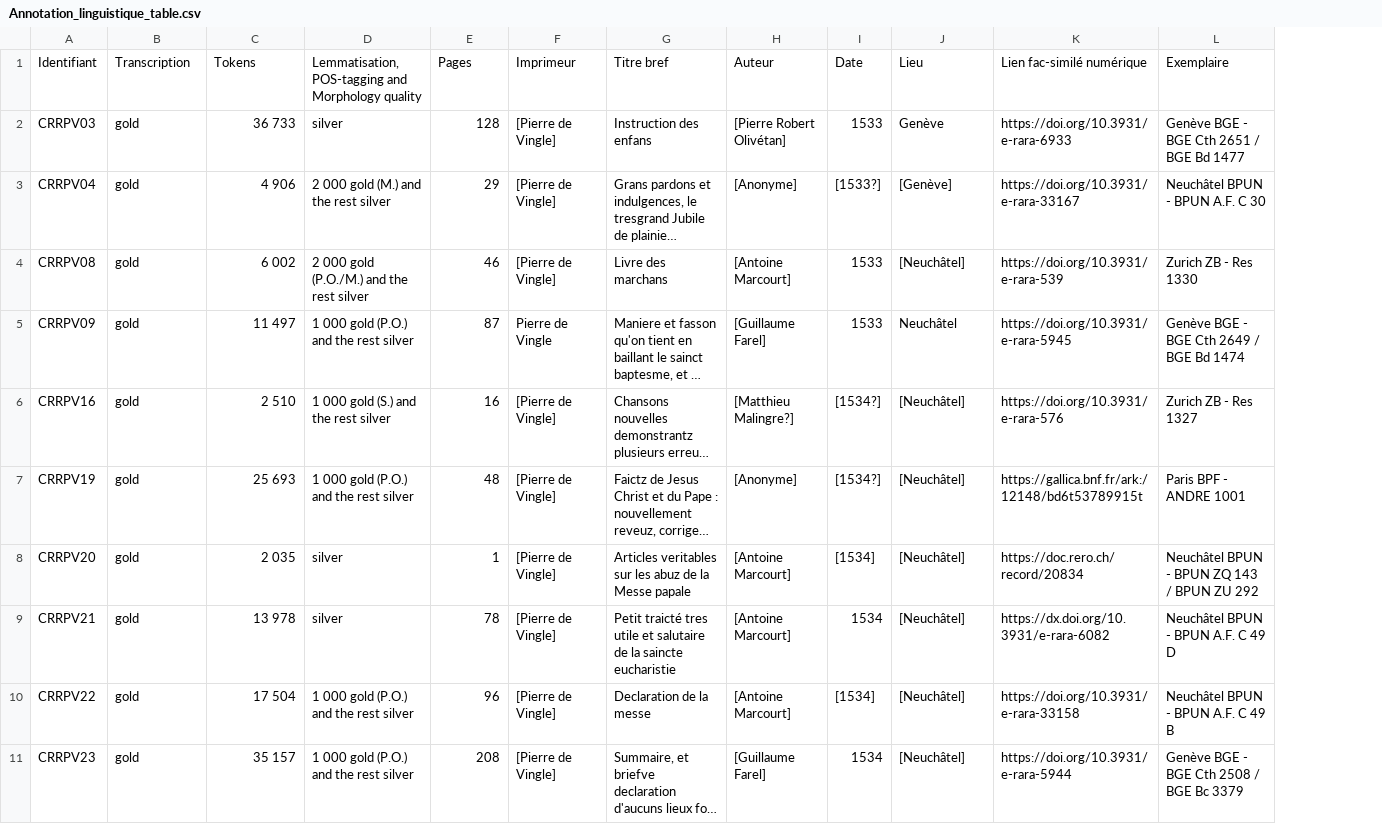
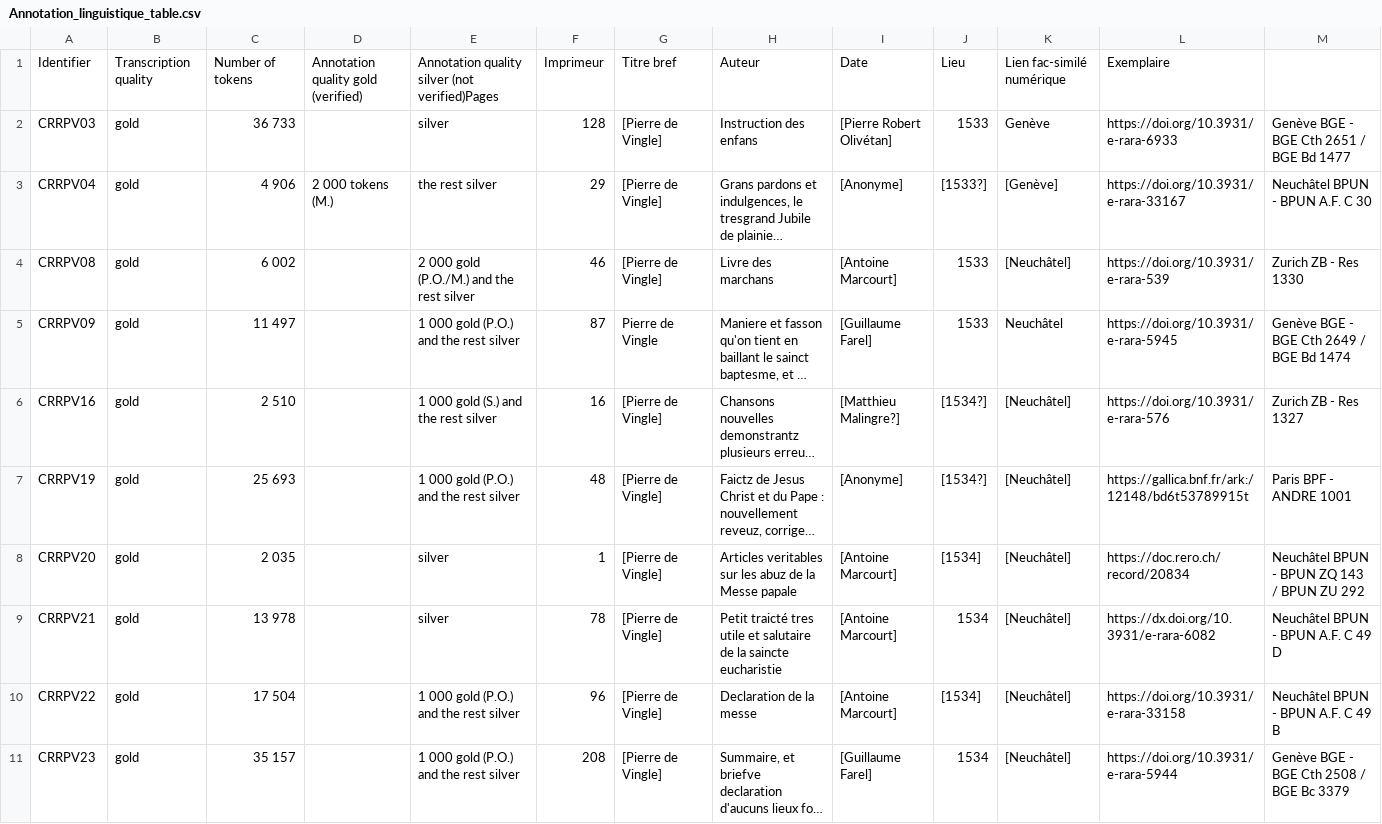
Before and after one commit to SETAFDH/Annotation-linguistique-SETAF, a CSV file: Annotation_linguistique_table.csv, drawn as a sheet; only a part is shown; long unchanged cells end in …; removed rows and columns are numbered as before the commit, all else as after; the diff names each change by its address in the sheet, - before the commit and + after, or states it on an @@ line.

Commit message:
Update Annotation_linguistique_table.csv

```diff
--- a/Annotation_linguistique_table.csv
+++ b/Annotation_linguistique_table.csv
+column D, row 3: 2 000 tokens (M.)
-row 1: Identifiant | Transcription | Tokens | Lemmatisation, POS-tagging and Morphology quality | Pages | Imprimeur | Titre bref | Auteur | Date | Lieu | Lien fac-similé numérique | Exemplaire
+row 1: Identifier | Transcription quality | Number of tokens | Annotation quality gold (verified) | Annotation quality silver (not verified)Pages | Imprimeur | Titre bref | Auteur | Date | Lieu | Lien fac-similé numérique | Exemplaire
-E3: 2 000 gold (M.) and the rest silver
+E3: the rest silver
```
